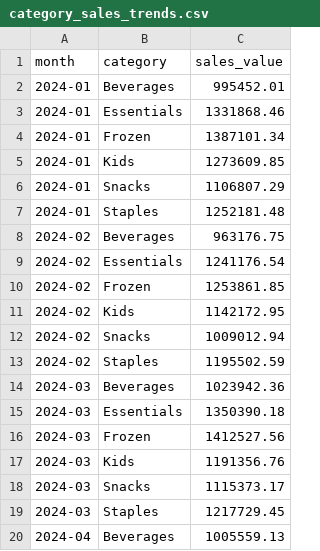
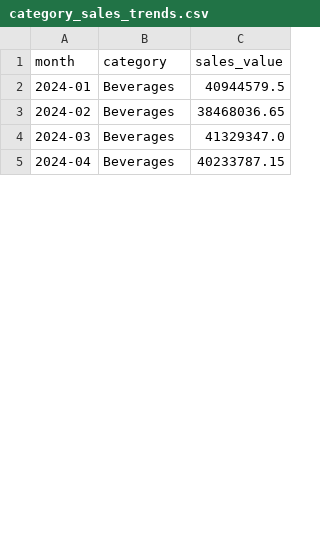
Before and after one commit to premjekalisterBigTapp/Cluster_Reports, a CSV file: Datasets/category_sales_trends.csv, drawn as a sheet; only a part is shown; the diff covers the shown part only.

```diff
--- a/Datasets/category_sales_trends.csv
+++ b/Datasets/category_sales_trends.csv
@@ -1,20 +1,5 @@
 month,category,sales_value
-2024-01,Beverages,995452.01
-2024-01,Essentials,1331868.46
-2024-01,Frozen,1387101.34
-2024-01,Kids,1273609.85
-2024-01,Snacks,1106807.29
-2024-01,Staples,1252181.48
-2024-02,Beverages,963176.75
-2024-02,Essentials,1241176.54
-2024-02,Frozen,1253861.85
-2024-02,Kids,1142172.95
-2024-02,Snacks,1009012.94
-2024-02,Staples,1195502.59
-2024-03,Beverages,1023942.36
-2024-03,Essentials,1350390.18
-2024-03,Frozen,1412527.56
-2024-03,Kids,1191356.76
-2024-03,Snacks,1115373.17
-2024-03,Staples,1217729.45
-2024-04,Beverages,1005559.13
+2024-01,Beverages,40944579.5
+2024-02,Beverages,38468036.65
+2024-03,Beverages,41329347.0
+2024-04,Beverages,40233787.15
```
Also changed, not shown: 45 removed rows and 8 edited cells elsewhere in this file, Datasets/Cluster_A_SKU_Gaps.csv, Datasets/Cluster_B_SKU_Gaps.csv, 12 other files.
